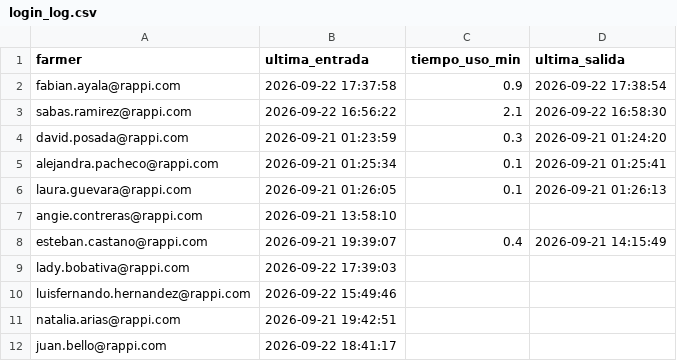
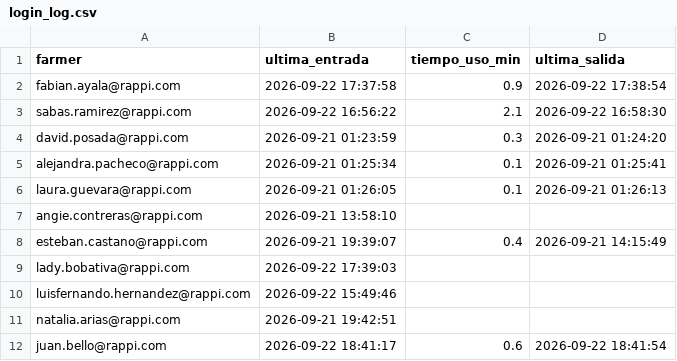
Before and after one commit to sabaschatia-netizen/wingman, a CSV file: data/login_log.csv, drawn as a sheet.

Commit message:
logout: juan.bello@rappi.com @ 2026-09-22 18:41:54

```diff
--- a/data/login_log.csv
+++ b/data/login_log.csv
@@ -11,2 +11,2 @@ luisfernando.hernandez@rappi.com,2026-09-22 15:49:46,,
 natalia.arias@rappi.com,2026-09-21 19:42:51,,
-juan.bello@rappi.com,2026-09-22 18:41:17,,
+juan.bello@rappi.com,2026-09-22 18:41:17,0.6,2026-09-22 18:41:54
```
